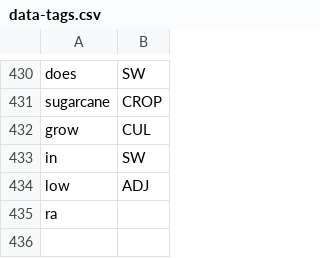
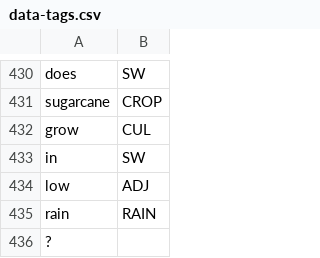
Before and after one commit to cutegirl520/SmartFarm-Assistant-NLP-ANN, a CSV file: datasets/data-tags.csv, drawn as a sheet; only a part is shown, gaps mark what is left out.

```diff
--- a/datasets/data-tags.csv
+++ b/datasets/data-tags.csv
@@ -434,2 +434,3 @@ in,SW
 low,ADJ
-ra
+rain,RAIN
+?,
```
